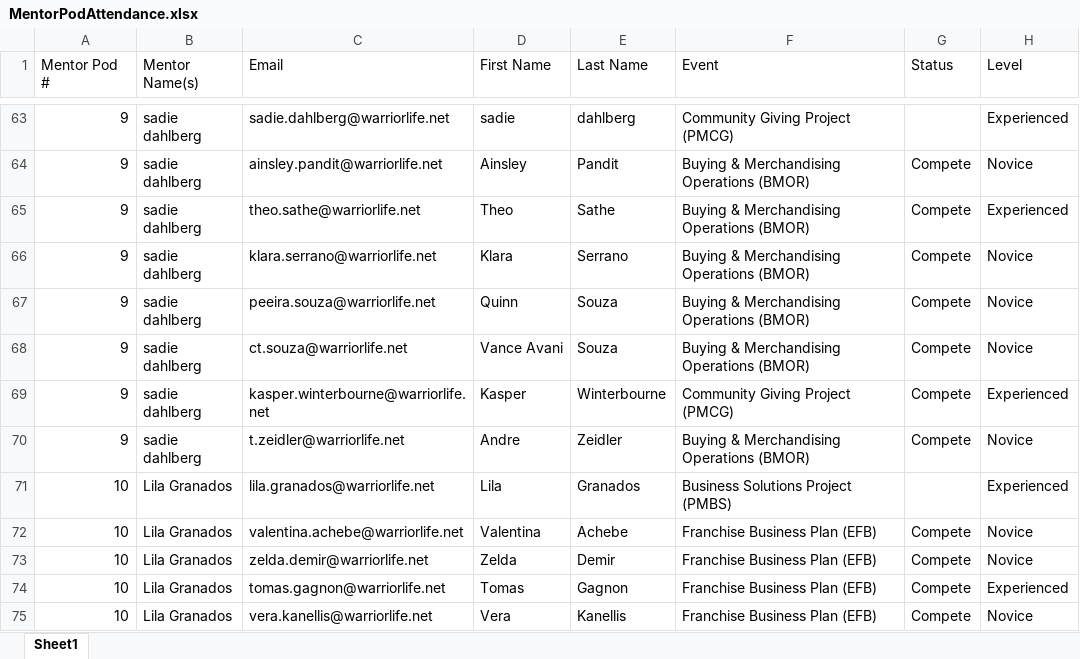
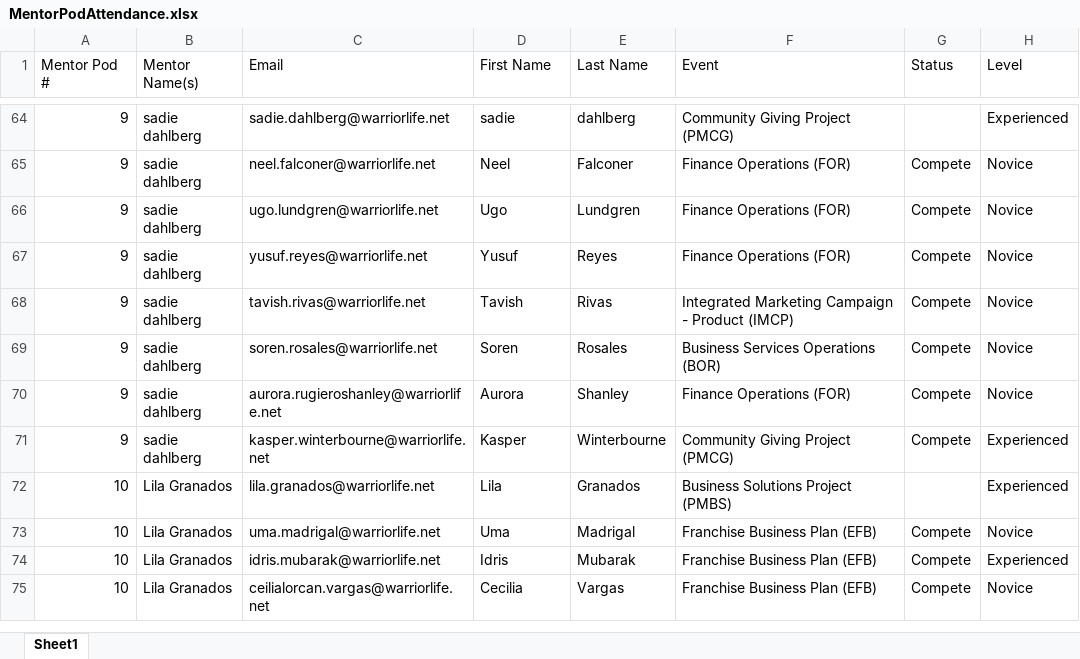
Before and after one commit to hweichen77-dot/DECA-mentor-pods, an Excel workbook: MentorPodAttendance.xlsx, sheet Sheet1, drawn as a sheet; only a part is shown, gaps mark what is left out; values as stored, in another font and other column widths than the file's, no borders; removed rows and columns are numbered as before the commit, all else as after; the diff covers the shown part only; the diff names each change by its address in the sheet, - before the commit and + after, or states it on an @@ line.

Commit message:
Keep teammates together even when their written events differ
Mentees who named each other now form one team whatever events they
picked, and the team goes to the cluster most of its members chose.
The run still prints each mismatched pair so an advisor can fix the
form answer.

```diff
--- a/MentorPodAttendance.xlsx (sheet Sheet1)
+++ b/MentorPodAttendance.xlsx (sheet Sheet1)
-C65 (Email): ainsley.pandit@warriorlife.net
+C65 (Email): neel.falconer@warriorlife.net
-D65 (First Name): Ainsley
+D65 (First Name): Neel
-E65 (Last Name): Pandit
+E65 (Last Name): Falconer
-F65 (Event): Buying & Merchandising Operations (BMOR)
+F65 (Event): Finance Operations (FOR)
-row 65: 9 | sadie dahlberg | theo.sathe@warriorlife.net | Theo | Sathe | Buying & Merchandising Operations (BMOR) | Compete | Experienced
-C66 (Email): klara.serrano@warriorlife.net
+C66 (Email): ugo.lundgren@warriorlife.net
-D66 (First Name): Klara
+D66 (First Name): Ugo
-E66 (Last Name): Serrano
+E66 (Last Name): Lundgren
-F66 (Event): Buying & Merchandising Operations (BMOR)
+F66 (Event): Finance Operations (FOR)
+row 67: 9 | sadie dahlberg | yusuf.reyes@warriorlife.net | Yusuf | Reyes | Finance Operations (FOR) | Compete | Novice
+row 68: 9 | sadie dahlberg | tavish.rivas@warriorlife.net | Tavish | Rivas | Integrated Marketing Campaign - Product (IMCP) | Compete | Novice
-C69 (Email): peeira.souza@warriorlife.net
+C69 (Email): soren.rosales@warriorlife.net
-D69 (First Name): Quinn
+D69 (First Name): Soren
-E69 (Last Name): Souza
+E69 (Last Name): Rosales
-F69 (Event): Buying & Merchandising Operations (BMOR)
+F69 (Event): Business Services Operations (BOR)
-C70 (Email): ct.souza@warriorlife.net
+C70 (Email): aurora.rugieroshanley@warriorlife.net
-D70 (First Name): Vance Avani
+D70 (First Name): Aurora
-E70 (Last Name): Souza
+E70 (Last Name): Shanley
-F70 (Event): Buying & Merchandising Operations (BMOR)
+F70 (Event): Finance Operations (FOR)
-row 70: 9 | sadie dahlberg | t.zeidler@warriorlife.net | Andre | Zeidler | Buying & Merchandising Operations (BMOR) | Compete | Novice
-row 72: 10 | Lila Granados | valentina.achebe@warriorlife.net | Valentina | Achebe | Franchise Business Plan (EFB) | Compete | Novice
-C73 (Email): zelda.demir@warriorlife.net
+C73 (Email): uma.madrigal@warriorlife.net
-D73 (First Name): Zelda
+D73 (First Name): Uma
-E73 (Last Name): Demir
+E73 (Last Name): Madrigal
-C74 (Email): tomas.gagnon@warriorlife.net
+C74 (Email): idris.mubarak@warriorlife.net
-D74 (First Name): Tomas
+D74 (First Name): Idris
-E74 (Last Name): Gagnon
+E74 (Last Name): Mubarak
-C75 (Email): vera.kanellis@warriorlife.net
+C75 (Email): ceilialorcan.vargas@warriorlife.net
-D75 (First Name): Vera
+D75 (First Name): Cecilia
-E75 (Last Name): Kanellis
+E75 (Last Name): Vargas
```
Also changed, not shown: 72 added rows, 71 removed rows and 213 edited cells elsewhere in this sheet, MentorPodSorting.xlsx, 3 other files.
